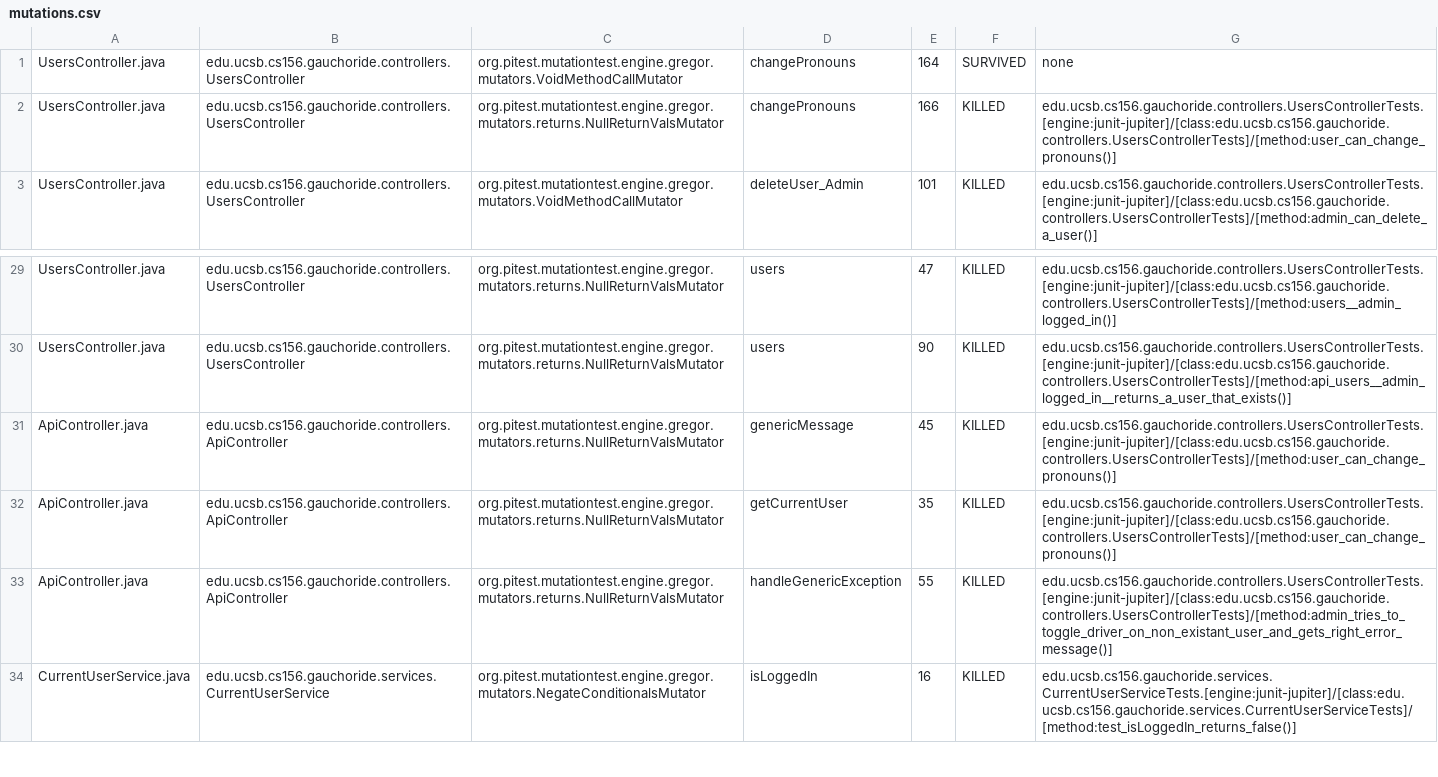
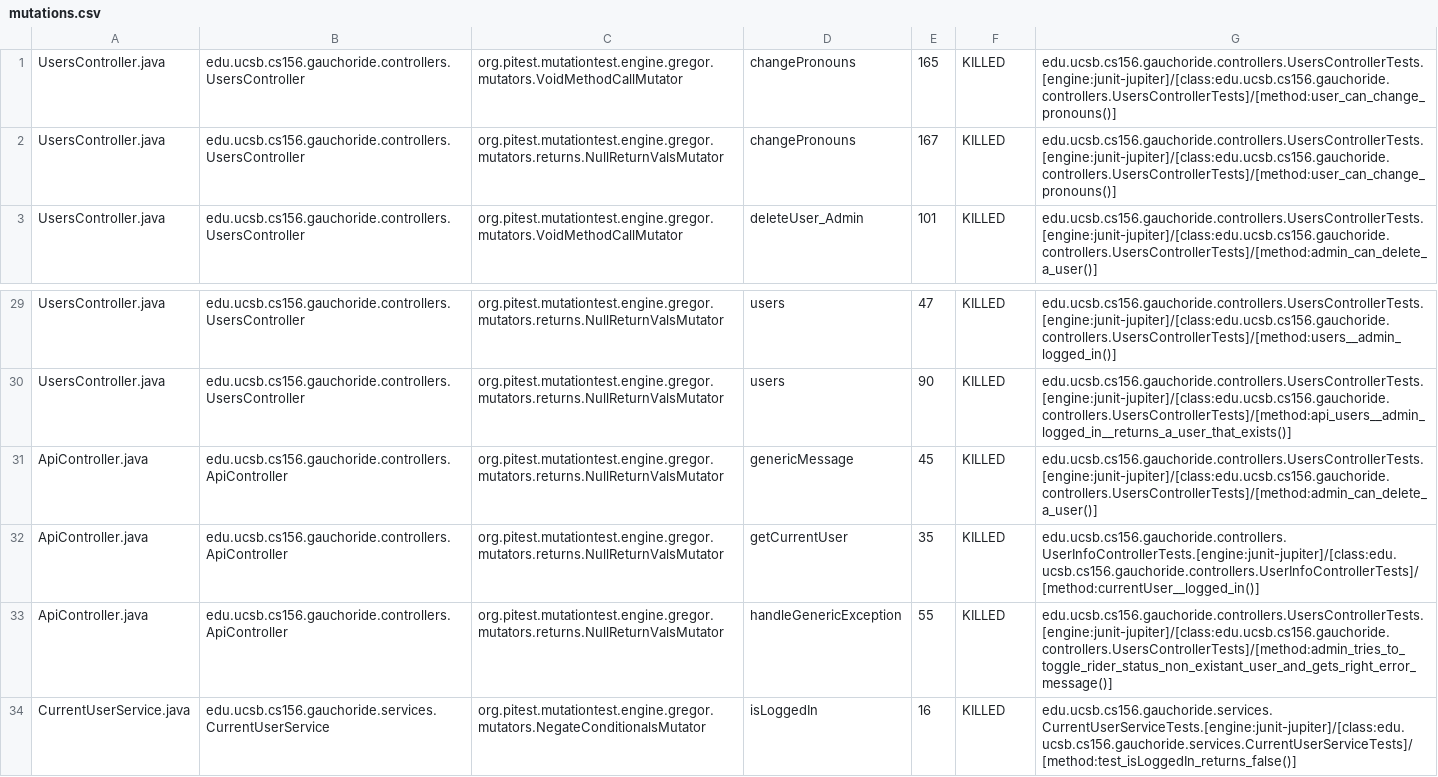
Before and after one commit to ucsb-cs156-s23/proj-gauchoride-s23-5pm-1, a CSV file: prs/38/pitest/mutations.csv, drawn as a sheet; only a part is shown, gaps mark what is left out.

Commit message:
Deploying to gh-pages from @ ucsb-cs156-s23/proj-gauchoride-s23-5pm-1@1e5a4c479d6427c883697b14a48a23b50e93d150 🚀

```diff
--- a/prs/38/pitest/mutations.csv
+++ b/prs/38/pitest/mutations.csv
@@ -1,3 +1,3 @@
-UsersController.java,edu.ucsb.cs156.gauchoride.controllers.UsersController,org.pitest.mutationtest.engine.gregor.mutators.VoidMethodCallMutator,changePronouns,164,SURVIVED,none
-UsersController.java,edu.ucsb.cs156.gauchoride.controllers.UsersController,org.pitest.mutationtest.engine.gregor.mutators.returns.NullReturnValsMutator,changePronouns,166,KILLED,edu.ucsb.cs156.gauchoride.controllers.UsersControllerTests.[engine:junit-jupiter]/[class:edu.ucsb.cs156.gauchoride.controllers.UsersControllerTests]/[method:user_can_change_pronouns()]
+UsersController.java,edu.ucsb.cs156.gauchoride.controllers.UsersController,org.pitest.mutationtest.engine.gregor.mutators.VoidMethodCallMutator,changePronouns,165,KILLED,edu.ucsb.cs156.gauchoride.controllers.UsersControllerTests.[engine:junit-jupiter]/[class:edu.ucsb.cs156.gauchoride.controllers.UsersControllerTests]/[method:user_can_change_pronouns()]
+UsersController.java,edu.ucsb.cs156.gauchoride.controllers.UsersController,org.pitest.mutationtest.engine.gregor.mutators.returns.NullReturnValsMutator,changePronouns,167,KILLED,edu.ucsb.cs156.gauchoride.controllers.UsersControllerTests.[engine:junit-jupiter]/[class:edu.ucsb.cs156.gauchoride.controllers.UsersControllerTests]/[method:user_can_change_pronouns()]
 UsersController.java,edu.ucsb.cs156.gauchoride.controllers.UsersController,org.pitest.mutationtest.engine.gregor.mutators.VoidMethodCallMutator,deleteUser_Admin,101,KILLED,edu.ucsb.cs156.gauchoride.controllers.UsersControllerTests.[engine:junit-jupiter]/[class:edu.ucsb.cs156.gauchoride.controllers.UsersControllerTests]/[method:admin_can_delete_a_user()]
@@ -30,5 +30,5 @@ UsersController.java,edu.ucsb.cs156.gauchoride.controllers.UsersController,org.p
 UsersController.java,edu.ucsb.cs156.gauchoride.controllers.UsersController,org.pitest.mutationtest.engine.gregor.mutators.returns.NullReturnValsMutator,users,90,KILLED,edu.ucsb.cs156.gauchoride.controllers.UsersControllerTests.[engine:junit-jupiter]/[class:edu.ucsb.cs156.gauchoride.controllers.UsersControllerTests]/[method:api_users__admin_logged_in__returns_a_user_that_exists()]
-ApiController.java,edu.ucsb.cs156.gauchoride.controllers.ApiController,org.pitest.mutationtest.engine.gregor.mutators.returns.NullReturnValsMutator,genericMessage,45,KILLED,edu.ucsb.cs156.gauchoride.controllers.UsersControllerTests.[engine:junit-jupiter]/[class:edu.ucsb.cs156.gauchoride.controllers.UsersControllerTests]/[method:user_can_change_pronouns()]
-ApiController.java,edu.ucsb.cs156.gauchoride.controllers.ApiController,org.pitest.mutationtest.engine.gregor.mutators.returns.NullReturnValsMutator,getCurrentUser,35,KILLED,edu.ucsb.cs156.gauchoride.controllers.UsersControllerTests.[engine:junit-jupiter]/[class:edu.ucsb.cs156.gauchoride.controllers.UsersControllerTests]/[method:user_can_change_pronouns()]
-ApiController.java,edu.ucsb.cs156.gauchoride.controllers.ApiController,org.pitest.mutationtest.engine.gregor.mutators.returns.NullReturnValsMutator,handleGenericException,55,KILLED,edu.ucsb.cs156.gauchoride.controllers.UsersControllerTests.[engine:junit-jupiter]/[class:edu.ucsb.cs156.gauchoride.controllers.UsersControllerTests]/[method:admin_tries_to_toggle_driver_on_non_existant_user_and_gets_right_error_message()]
+ApiController.java,edu.ucsb.cs156.gauchoride.controllers.ApiController,org.pitest.mutationtest.engine.gregor.mutators.returns.NullReturnValsMutator,genericMessage,45,KILLED,edu.ucsb.cs156.gauchoride.controllers.UsersControllerTests.[engine:junit-jupiter]/[class:edu.ucsb.cs156.gauchoride.controllers.UsersControllerTests]/[method:admin_can_delete_a_user()]
+ApiController.java,edu.ucsb.cs156.gauchoride.controllers.ApiController,org.pitest.mutationtest.engine.gregor.mutators.returns.NullReturnValsMutator,getCurrentUser,35,KILLED,edu.ucsb.cs156.gauchoride.controllers.UserInfoControllerTests.[engine:junit-jupiter]/[class:edu.ucsb.cs156.gauchoride.controllers.UserInfoControllerTests]/[method:currentUser__logged_in()]
+ApiController.java,edu.ucsb.cs156.gauchoride.controllers.ApiController,org.pitest.mutationtest.engine.gregor.mutators.returns.NullReturnValsMutator,handleGenericException,55,KILLED,edu.ucsb.cs156.gauchoride.controllers.UsersControllerTests.[engine:junit-jupiter]/[class:edu.ucsb.cs156.gauchoride.controllers.UsersControllerTests]/[method:admin_tries_to_toggle_rider_status_non_existant_user_and_gets_right_error_message()]
 CurrentUserService.java,edu.ucsb.cs156.gauchoride.services.CurrentUserService,org.pitest.mutationtest.engine.gregor.mutators.NegateConditionalsMutator,isLoggedIn,16,KILLED,edu.ucsb.cs156.gauchoride.services.CurrentUserServiceTests.[engine:junit-jupiter]/[class:edu.ucsb.cs156.gauchoride.services.CurrentUserServiceTests]/[method:test_isLoggedIn_returns_false()]
```
Also changed, not shown: 11 other files.
